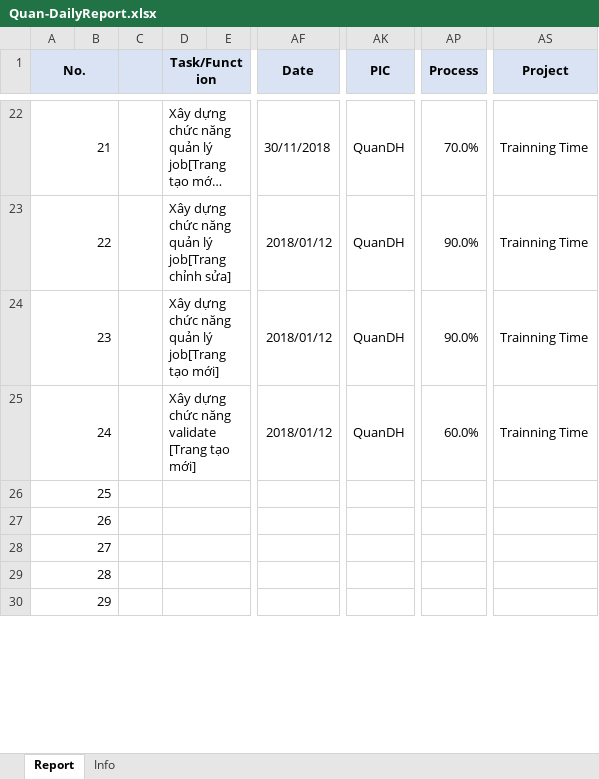
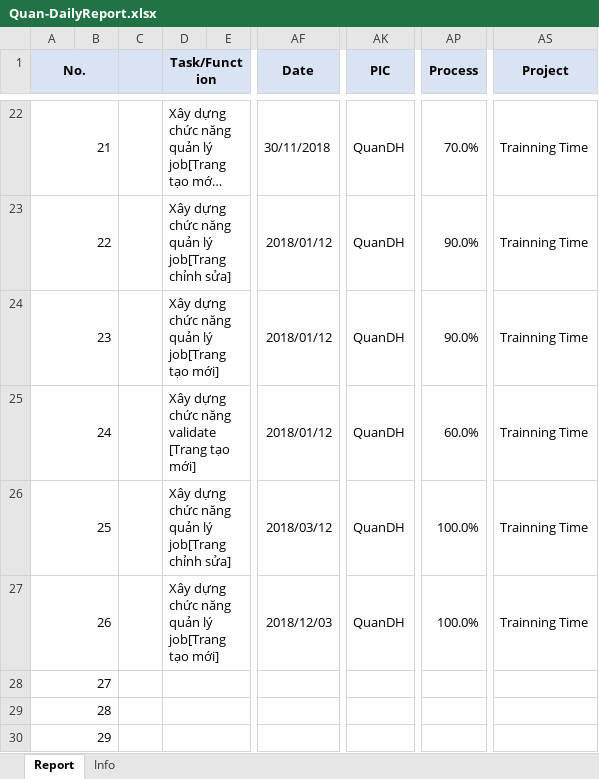
Before and after one commit to pcadev/Reports, an Excel workbook: DailyReport/Quan-DailyReport.xlsx, sheet Report, drawn as a sheet; only a part is shown, gaps mark what is left out; long unchanged cells end in …; values as stored, in another font and other column widths than the file's, no borders; charts and pictures not drawn; the diff names each change by its address in the sheet, - before the commit and + after, or states it on an @@ line.

Commit message:
báo cáo ngày 12/3/2018

```diff
--- a/DailyReport/Quan-DailyReport.xlsx (sheet Report)
+++ b/DailyReport/Quan-DailyReport.xlsx (sheet Report)
-D26 (Task/Function): (empty)
+D26 (Task/Function): Xây dựng chức năng quản lý job[Trang chỉnh sửa]
-AF26 (Date): (empty)
+AF26 (Date): 2018/03/12
-AK26:AK27 (PIC): (empty)
+AK26:AK27 (PIC): QuanDH
-AP26:AP27 (Process): (empty)
+AP26:AP27 (Process): 100.0%
-AS26:AS27 (Project): (empty)
+AS26:AS27 (Project): Trainning Time
-D27 (Task/Function): (empty)
+D27 (Task/Function): Xây dựng chức năng quản lý job[Trang tạo mới]
-AF27 (Date): (empty)
+AF27 (Date): 2018/12/03
```
Also changed, not shown: charts or pictures.
